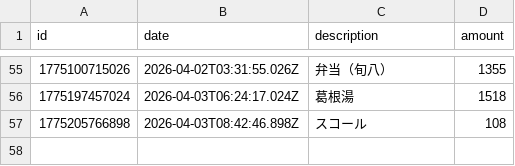
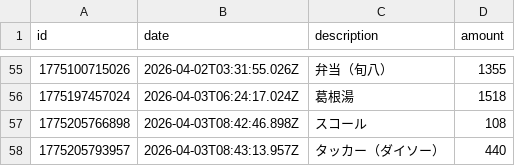
Before and after one commit to naoyamashita/expense-tracker, a CSV file: data.csv, drawn as a sheet; only a part is shown, gaps mark what is left out.

Commit message:
Update data.csv

```diff
--- a/data.csv
+++ b/data.csv
@@ -57 +57,2 @@ id,date,description,amount
 1775205766898,2026-04-03T08:42:46.898Z,"スコール",108
+1775205793957,2026-04-03T08:43:13.957Z,"タッカー（ダイソー）",440
```
